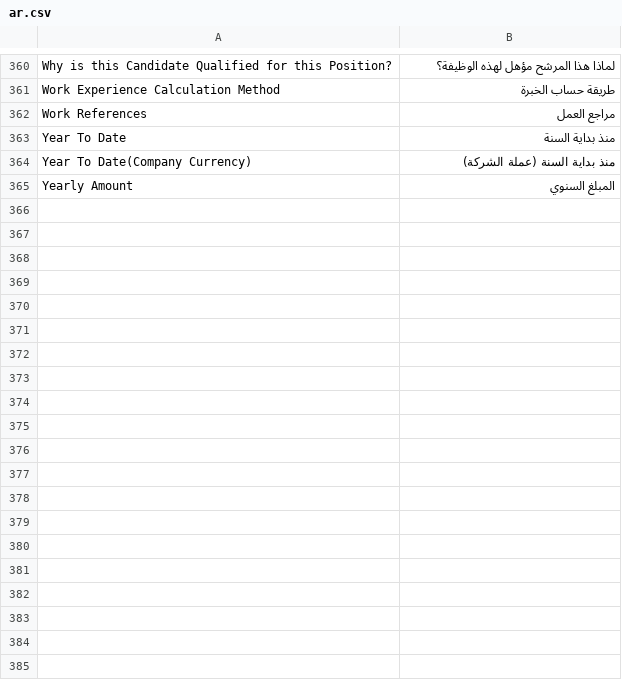
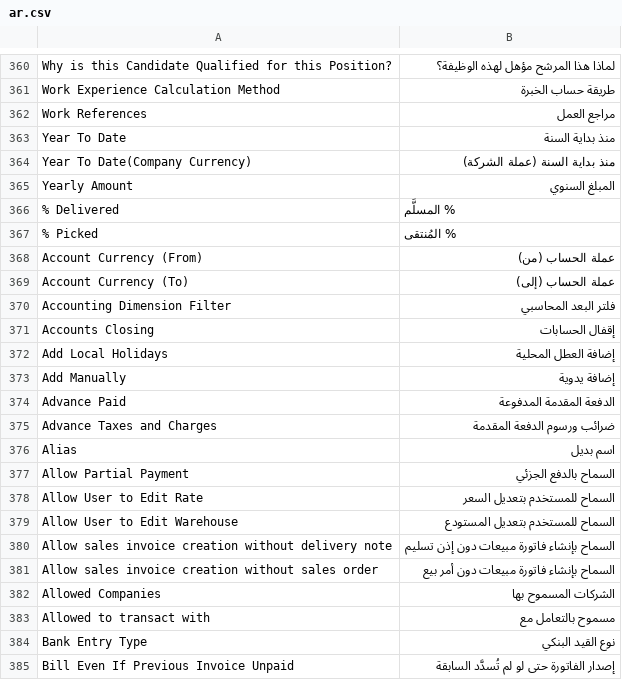
Before and after one commit to yamenzak/OneDesk, a CSV file: onedesk/translations/words/ar.csv, drawn as a sheet; only a part is shown, gaps mark what is left out; the diff covers the shown part only; the diff names each change by its address in the sheet, - before the commit and + after, or states it on an @@ line.

```diff
--- a/onedesk/translations/words/ar.csv
+++ b/onedesk/translations/words/ar.csv
+row 366: % Delivered | % المسلَّم
+row 367: % Picked | % المُنتقى
+row 368: Account Currency (From) | عملة الحساب (من)
+row 369: Account Currency (To) | عملة الحساب (إلى)
+row 370: Accounting Dimension Filter | فلتر البعد المحاسبي
+row 371: Accounts Closing | إقفال الحسابات
+row 372: Add Local Holidays | إضافة العطل المحلية
+row 373: Add Manually | إضافة يدوية
+row 374: Advance Paid | الدفعة المقدمة المدفوعة
+row 375: Advance Taxes and Charges | ضرائب ورسوم الدفعة المقدمة
+row 376: Alias | اسم بديل
+row 377: Allow Partial Payment | السماح بالدفع الجزئي
+row 378: Allow User to Edit Rate | السماح للمستخدم بتعديل السعر
+row 379: Allow User to Edit Warehouse | السماح للمستخدم بتعديل المستودع
+row 380: Allow sales invoice creation without delivery note | السماح بإنشاء فاتورة مبيعات دون إذن تسليم
+row 381: Allow sales invoice creation without sales order | السماح بإنشاء فاتورة مبيعات دون أمر بيع
+row 382: Allowed Companies | الشركات المسموح بها
+row 383: Allowed to transact with | مسموح بالتعامل مع
+row 384: Bank Entry Type | نوع القيد البنكي
+row 385: Bill Even If Previous Invoice Unpaid | إصدار الفاتورة حتى لو لم تُسدَّد السابقة
```
Also changed, not shown: 55 added rows elsewhere in this file, onedesk/translations/ar.csv, onedesk/translations/de.csv, 15 other files.
